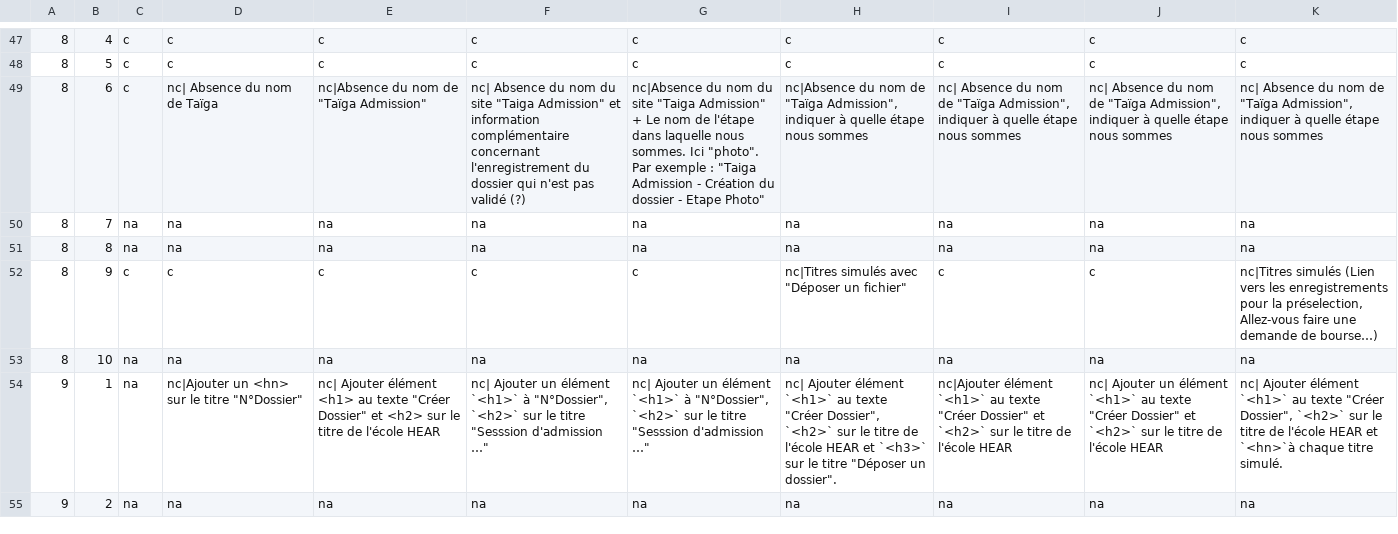
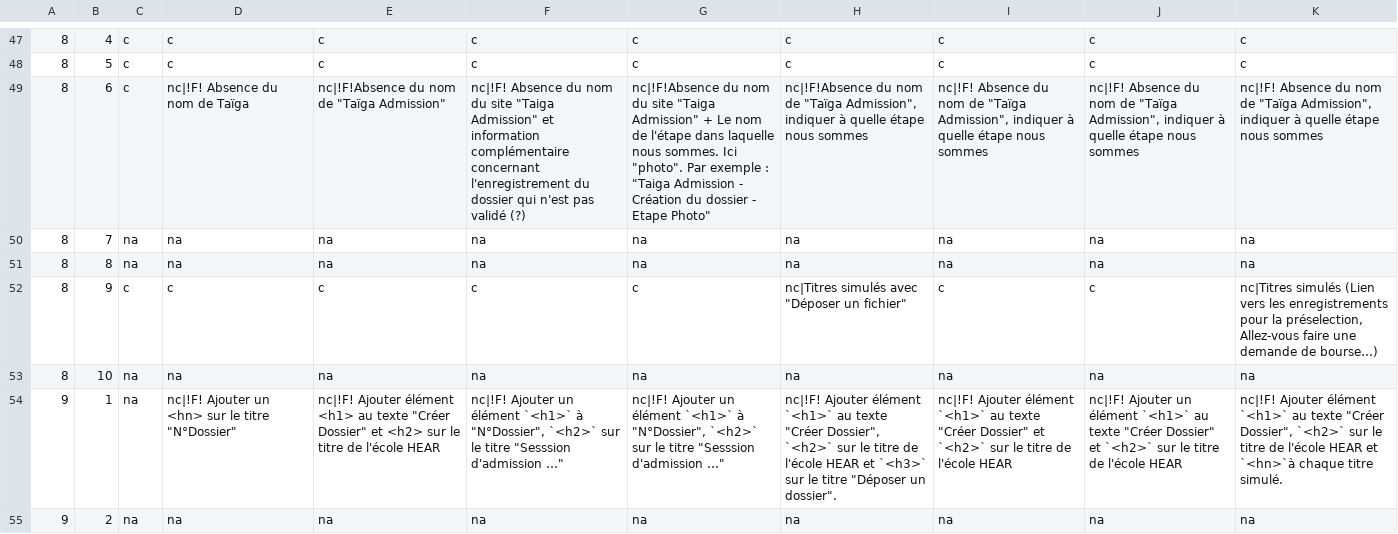
Before and after one commit to DISIC/dsn-audits-sgmcc, a CSV file: content/audits/1876/accessibility/2022-02-11.csv, drawn as a sheet; only a part is shown, gaps mark what is left out; the diff covers the shown part only; the diff names each change by its address in the sheet, - before the commit and + after, or states it on an @@ line.

```diff
--- a/content/audits/1876/accessibility/2022-02-11.csv
+++ b/content/audits/1876/accessibility/2022-02-11.csv
-D49: nc| Absence du nom de Taïga
+D49: nc|!F! Absence du nom de Taïga
-E49: nc|Absence du nom de "Taïga Admission"
+E49: nc|!F!Absence du nom de "Taïga Admission"
-F49: nc| Absence du…
+F49: nc|!F! Absence du…
-G49: nc|Absence du nom…
+G49: nc|!F!Absence du nom…
-H49: nc|Absence du nom…
+H49: nc|!F!Absence du nom…
-I49: nc| Absence du…
+I49: nc|!F! Absence du…
-J49: nc| Absence du…
+J49: nc|!F! Absence du…
-K49: nc| Absence du…
+K49: nc|!F! Absence du…
-D54: nc|Ajouter un <hn> sur le titre "N°Dossier"
+D54: nc|!F! Ajouter un <hn> sur le titre "N°Dossier"
-E54: nc| Ajouter élément…
+E54: nc|!F! Ajouter élément…
-F54: nc| Ajouter un…
+F54: nc|!F! Ajouter un…
-G54: nc| Ajouter un…
+G54: nc|!F! Ajouter un…
-H54: nc| Ajouter élément…
+H54: nc|!F! Ajouter élément…
-I54: nc|Ajouter élément `<h1>`…
+I54: nc|!F! Ajouter élément `<h1>`…
-J54: nc| Ajouter un…
+J54: nc|!F! Ajouter un…
-K54: nc| Ajouter élément…
+K54: nc|!F! Ajouter élément…
```
Also changed, not shown: 101 edited cells elsewhere in this file.
